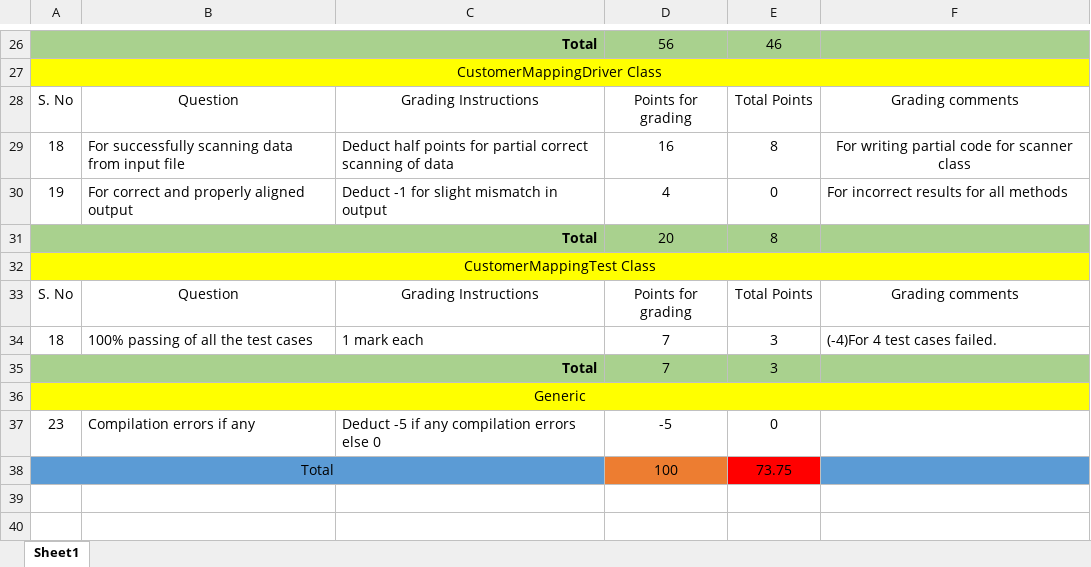
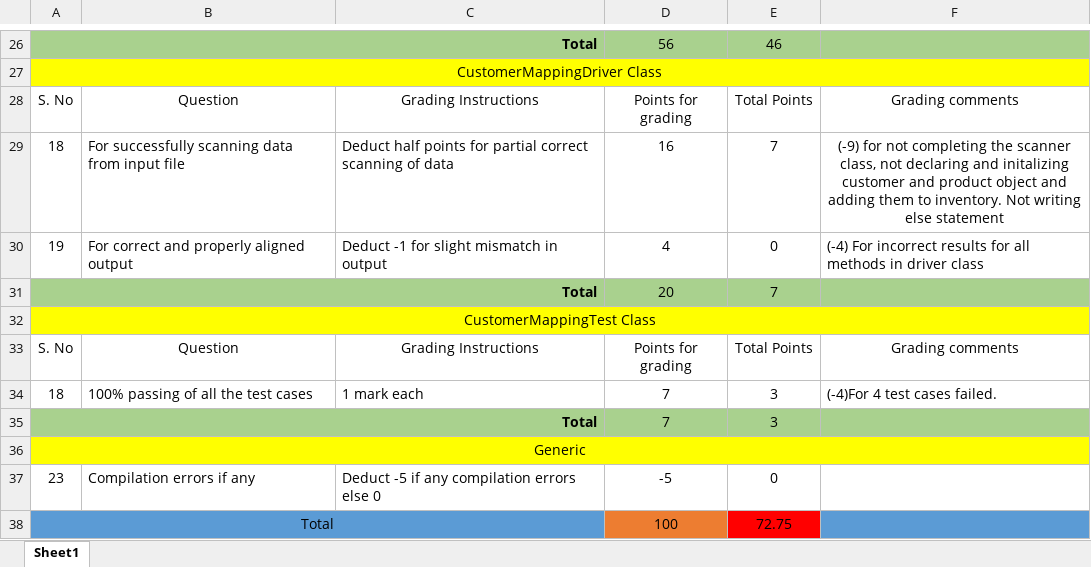
Before and after one commit to vennela-cheekoti/LabExam3Rubrics, an Excel workbook: Kumbham_LabExam03Grading.xlsx, sheet Sheet1, drawn as a sheet; only a part is shown, gaps mark what is left out; values as stored, in another font and other column widths than the file's, no borders; table styles not drawn; the diff names each change by its address in the sheet, - before the commit and + after, or states it on an @@ line.

Commit message:
Driver class from 34-48

```diff
--- a/Kumbham_LabExam03Grading.xlsx (sheet Sheet1)
+++ b/Kumbham_LabExam03Grading.xlsx (sheet Sheet1)
-E29: 8
+E29: 7
-F29: For writing partial code for scanner class
+F29: (-9) for not completing the scanner class, not declaring and initalizing customer and product object and adding them to inventory. Not writing else statement
-F30: For incorrect results for all methods
+F30: (-4) For incorrect results for all methods in driver class
-E31: 8
+E31: 7
-E38: 73.75
+E38: 72.75
```
Also changed, not shown: Kanagala_LabExam03Grading.xlsx, Kandakatla_LabExam03Grading.xlsx, 10 other files.
